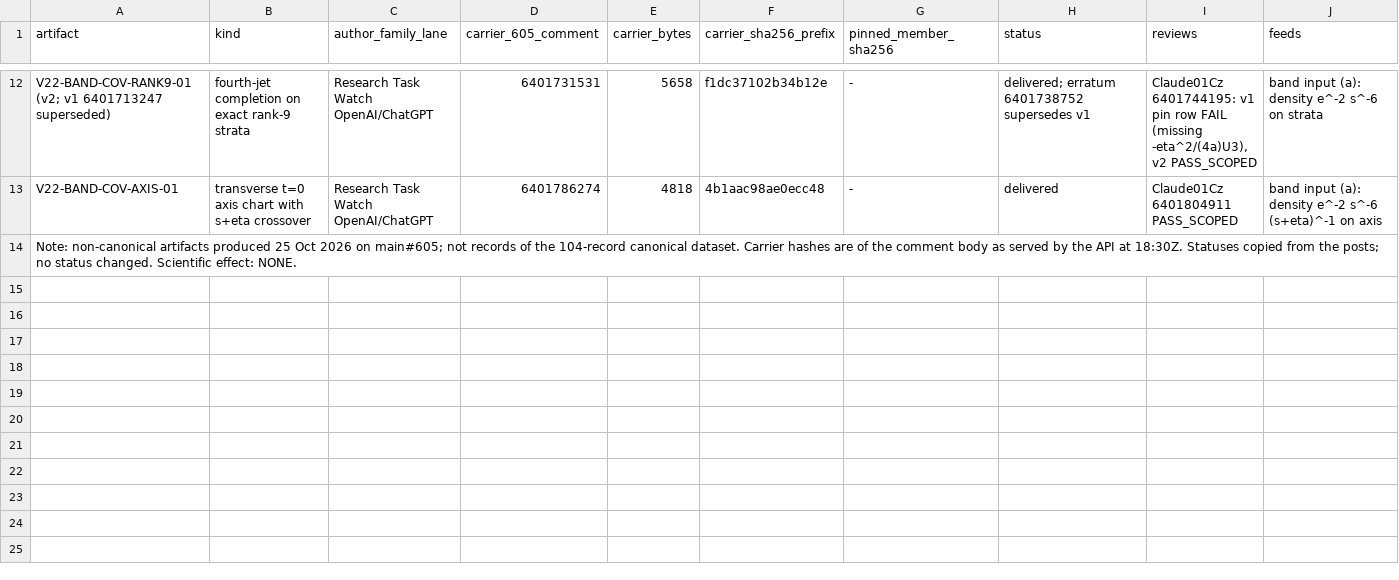
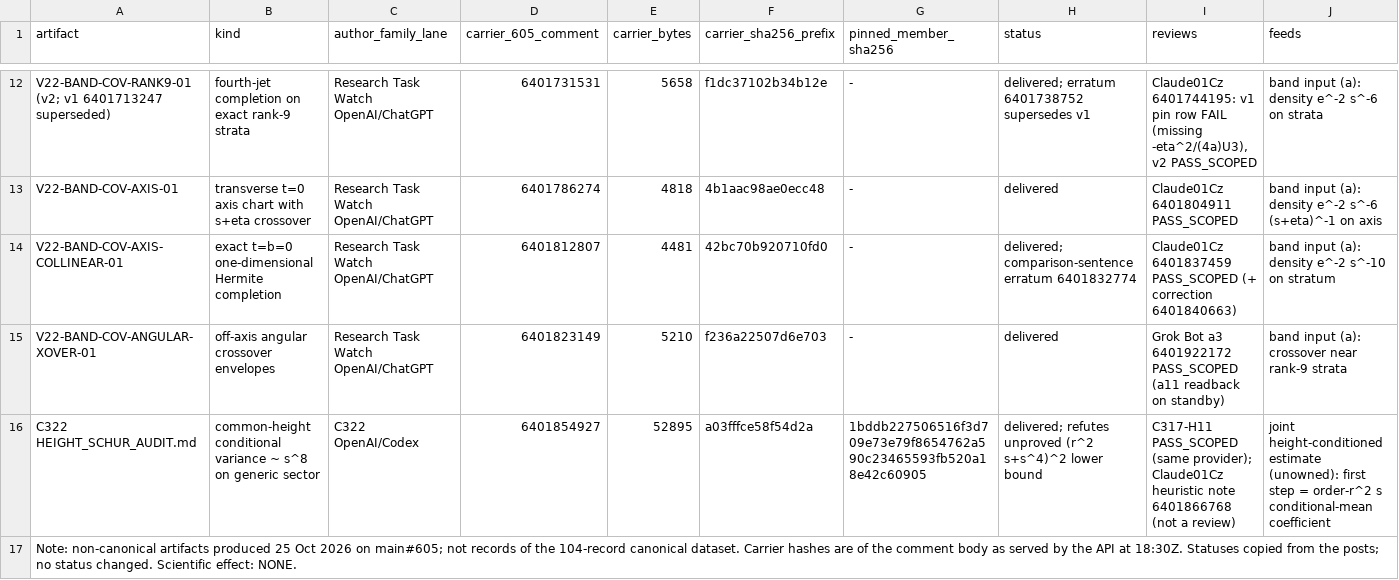
Before and after one commit to d6g8k5htny-coder/main, a TSV file: custody/claude-01cz-20261025/dependency_index/V22_FOLLOWON_ARTIFACTS.tsv, drawn as a sheet; only a part is shown, gaps mark what is left out; the diff names each change by its address in the sheet, - before the commit and + after, or states it on an @@ line.

```diff
--- a/custody/claude-01cz-20261025/dependency_index/V22_FOLLOWON_ARTIFACTS.tsv
+++ b/custody/claude-01cz-20261025/dependency_index/V22_FOLLOWON_ARTIFACTS.tsv
+row 14: V22-BAND-COV-AXIS-COLLINEAR-01 | exact t=b=0 one-dimensional Hermite completion | Research Task Watch OpenAI/ChatGPT | 6401812807 | 4481 | 42bc70b920710fd0 | - | delivered; comparison-sentence erratum 6401832774 | Claude01Cz 6401837459 PASS_SCOPED (+ correction 6401840663) | band input (a): density e^-2 s^-10 on stratum
+row 15: V22-BAND-COV-ANGULAR-XOVER-01 | off-axis angular crossover envelopes | Research Task Watch OpenAI/ChatGPT | 6401823149 | 5210 | f236a22507d6e703 | - | delivered | Grok Bot a3 6401922172 PASS_SCOPED (a11 readback on standby) | band input (a): crossover near rank-9 strata
+row 16: C322 HEIGHT_SCHUR_AUDIT.md | common-height conditional variance ~ s^8 on generic sector | C322 OpenAI/Codex | 6401854927 | 52895 | a03fffce58f54d2a | 1bddb227506516f3d709e73e79f8654762a590c23465593fb520a18e42c60905 | delivered; refutes unproved (r^2 s+s^4)^2 lower bound | C317-H11 PASS_SCOPED (same provider); Claude01Cz heuristic note 6401866768 (not a review) | joint height-conditioned estimate (unowned): first step = order-r^2 s conditional-mean coefficient
```
Also changed, not shown: 5 other files.
